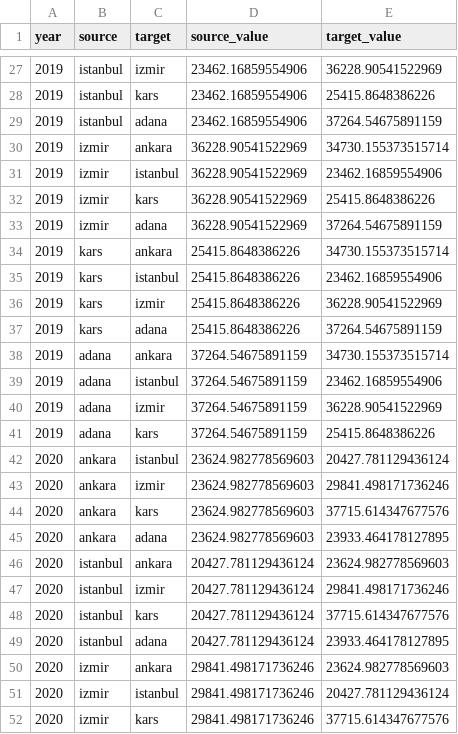
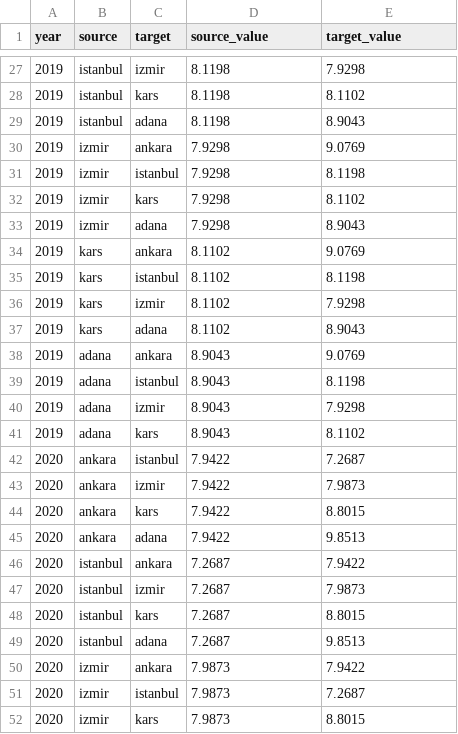
Before and after one commit to aggilitas/stata-networks, a CSV file: examples/test_attribute_single.csv, drawn as a sheet; only a part is shown, gaps mark what is left out; the diff covers the shown part only.

```diff
--- a/examples/test_attribute_single.csv
+++ b/examples/test_attribute_single.csv
@@ -27,26 +27,26 @@ year,source,target,source_value,target_value
-2019,istanbul,izmir,23462.16859554906,36228.90541522969
-2019,istanbul,kars,23462.16859554906,25415.8648386226
-2019,istanbul,adana,23462.16859554906,37264.54675891159
-2019,izmir,ankara,36228.90541522969,34730.155373515714
-2019,izmir,istanbul,36228.90541522969,23462.16859554906
-2019,izmir,kars,36228.90541522969,25415.8648386226
-2019,izmir,adana,36228.90541522969,37264.54675891159
-2019,kars,ankara,25415.8648386226,34730.155373515714
-2019,kars,istanbul,25415.8648386226,23462.16859554906
-2019,kars,izmir,25415.8648386226,36228.90541522969
-2019,kars,adana,25415.8648386226,37264.54675891159
-2019,adana,ankara,37264.54675891159,34730.155373515714
-2019,adana,istanbul,37264.54675891159,23462.16859554906
-2019,adana,izmir,37264.54675891159,36228.90541522969
-2019,adana,kars,37264.54675891159,25415.8648386226
-2020,ankara,istanbul,23624.982778569603,20427.781129436124
-2020,ankara,izmir,23624.982778569603,29841.498171736246
-2020,ankara,kars,23624.982778569603,37715.614347677576
-2020,ankara,adana,23624.982778569603,23933.464178127895
-2020,istanbul,ankara,20427.781129436124,23624.982778569603
-2020,istanbul,izmir,20427.781129436124,29841.498171736246
-2020,istanbul,kars,20427.781129436124,37715.614347677576
-2020,istanbul,adana,20427.781129436124,23933.464178127895
-2020,izmir,ankara,29841.498171736246,23624.982778569603
-2020,izmir,istanbul,29841.498171736246,20427.781129436124
-2020,izmir,kars,29841.498171736246,37715.614347677576
+2019,istanbul,izmir,8.1198,7.9298
+2019,istanbul,kars,8.1198,8.1102
+2019,istanbul,adana,8.1198,8.9043
+2019,izmir,ankara,7.9298,9.0769
+2019,izmir,istanbul,7.9298,8.1198
+2019,izmir,kars,7.9298,8.1102
+2019,izmir,adana,7.9298,8.9043
+2019,kars,ankara,8.1102,9.0769
+2019,kars,istanbul,8.1102,8.1198
+2019,kars,izmir,8.1102,7.9298
+2019,kars,adana,8.1102,8.9043
+2019,adana,ankara,8.9043,9.0769
+2019,adana,istanbul,8.9043,8.1198
+2019,adana,izmir,8.9043,7.9298
+2019,adana,kars,8.9043,8.1102
+2020,ankara,istanbul,7.9422,7.2687
+2020,ankara,izmir,7.9422,7.9873
+2020,ankara,kars,7.9422,8.8015
+2020,ankara,adana,7.9422,9.8513
+2020,istanbul,ankara,7.2687,7.9422
+2020,istanbul,izmir,7.2687,7.9873
+2020,istanbul,kars,7.2687,8.8015
+2020,istanbul,adana,7.2687,9.8513
+2020,izmir,ankara,7.9873,7.9422
+2020,izmir,istanbul,7.9873,7.2687
+2020,izmir,kars,7.9873,8.8015
```
Also changed, not shown: 68 edited cells elsewhere in this file, examples/test_attribute_multi.csv, examples/test_flow_multi.csv, 13 other files.
